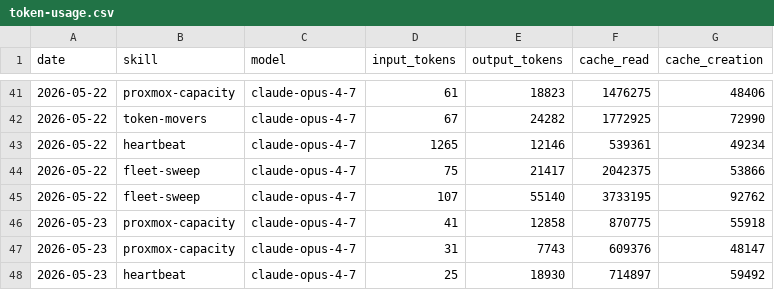
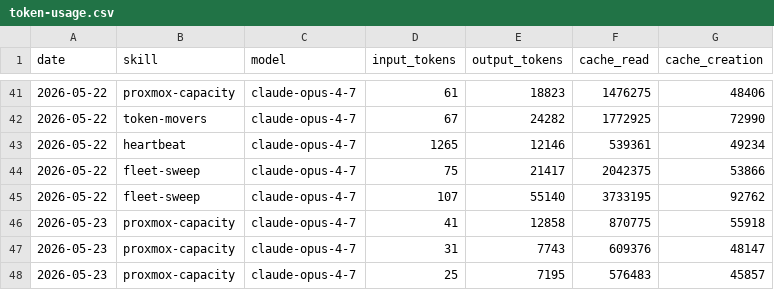
Before and after one commit to ashneil12/aeon, a CSV file: memory/token-usage.csv, drawn as a sheet; only a part is shown, gaps mark what is left out.

Commit message:
chore(proxmox-capacity): auto-commit 2026-05-23

```diff
--- a/memory/token-usage.csv
+++ b/memory/token-usage.csv
@@ -47,2 +47,2 @@ date,skill,model,input_tokens,output_tokens,cache_read,cache_creation
 2026-05-23,proxmox-capacity,claude-opus-4-7,31,7743,609376,48147
-2026-05-23,heartbeat,claude-opus-4-7,25,18930,714897,59492
+2026-05-23,proxmox-capacity,claude-opus-4-7,25,7195,576483,45857
```
Also changed, not shown: 4 other files.
